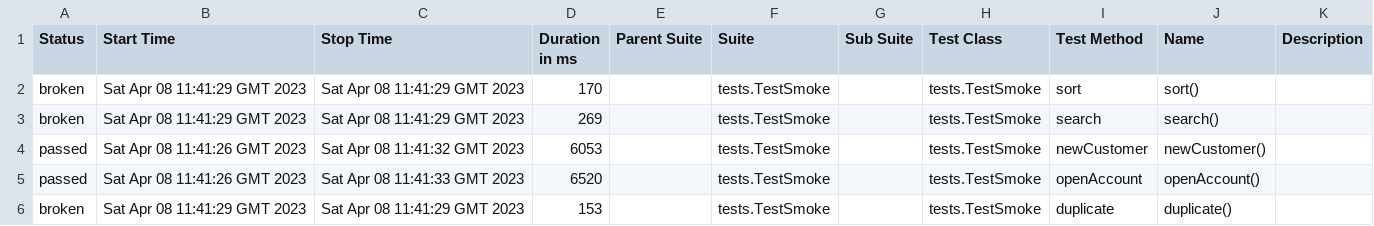
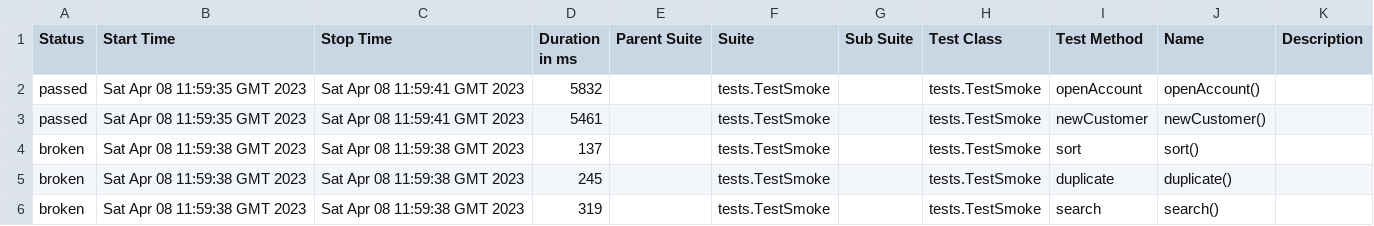
Before and after one commit to L-san/sdet_practice, a CSV file: 46/data/suites.csv, drawn as a sheet.

```diff
--- a/46/data/suites.csv
+++ b/46/data/suites.csv
@@ -1,6 +1,6 @@
 "Status","Start Time","Stop Time","Duration in ms","Parent Suite","Suite","Sub Suite","Test Class","Test Method","Name","Description"
-"broken","Sat Apr 08 11:41:29 GMT 2023","Sat Apr 08 11:41:29 GMT 2023","170","","tests.TestSmoke","","tests.TestSmoke","sort","sort()",""
-"broken","Sat Apr 08 11:41:29 GMT 2023","Sat Apr 08 11:41:29 GMT 2023","269","","tests.TestSmoke","","tests.TestSmoke","search","search()",""
-"passed","Sat Apr 08 11:41:26 GMT 2023","Sat Apr 08 11:41:32 GMT 2023","6053","","tests.TestSmoke","","tests.TestSmoke","newCustomer","newCustomer()",""
-"passed","Sat Apr 08 11:41:26 GMT 2023","Sat Apr 08 11:41:33 GMT 2023","6520","","tests.TestSmoke","","tests.TestSmoke","openAccount","openAccount()",""
-"broken","Sat Apr 08 11:41:29 GMT 2023","Sat Apr 08 11:41:29 GMT 2023","153","","tests.TestSmoke","","tests.TestSmoke","duplicate","duplicate()",""
+"passed","Sat Apr 08 11:59:35 GMT 2023","Sat Apr 08 11:59:41 GMT 2023","5832","","tests.TestSmoke","","tests.TestSmoke","openAccount","openAccount()",""
+"passed","Sat Apr 08 11:59:35 GMT 2023","Sat Apr 08 11:59:41 GMT 2023","5461","","tests.TestSmoke","","tests.TestSmoke","newCustomer","newCustomer()",""
+"broken","Sat Apr 08 11:59:38 GMT 2023","Sat Apr 08 11:59:38 GMT 2023","137","","tests.TestSmoke","","tests.TestSmoke","sort","sort()",""
+"broken","Sat Apr 08 11:59:38 GMT 2023","Sat Apr 08 11:59:38 GMT 2023","245","","tests.TestSmoke","","tests.TestSmoke","duplicate","duplicate()",""
+"broken","Sat Apr 08 11:59:38 GMT 2023","Sat Apr 08 11:59:38 GMT 2023","319","","tests.TestSmoke","","tests.TestSmoke","search","search()",""
```
Also changed, not shown: 46/data/behaviors.csv, 30 other files.
